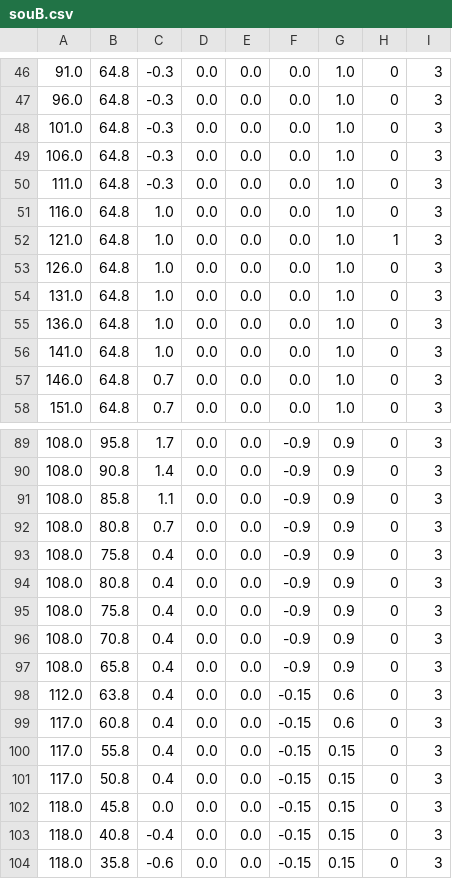
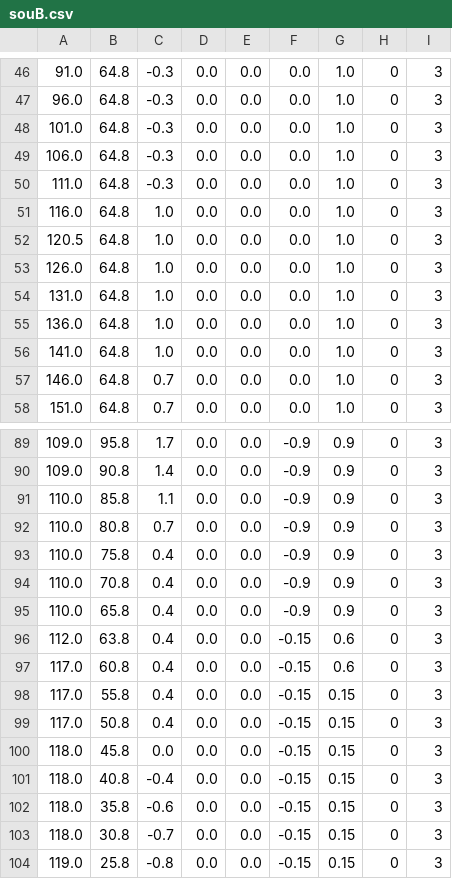
Before and after one commit to tamago117/plat, a CSV file: csv/souB.csv, drawn as a sheet; only a part is shown, gaps mark what is left out; the shorter side is filled out with more unchanged rows; the diff covers the shown part only.

```diff
--- a/csv/souB.csv
+++ b/csv/souB.csv
@@ -51,3 +51,3 @@
 116.0,64.8,1.0,0.0,0.0,0.0,1.0,0,3
-121.0,64.8,1.0,0.0,0.0,0.0,1.0,1,3
+120.5,64.8,1.0,0.0,0.0,0.0,1.0,0,3
 126.0,64.8,1.0,0.0,0.0,0.0,1.0,0,3
@@ -89,10 +89,8 @@
-108.0,95.8,1.7,0.0,0.0,-0.9,0.9,0,3
-108.0,90.8,1.4,0.0,0.0,-0.9,0.9,0,3
-108.0,85.8,1.1,0.0,0.0,-0.9,0.9,0,3
-108.0,80.8,0.7,0.0,0.0,-0.9,0.9,0,3
-108.0,75.8,0.4,0.0,0.0,-0.9,0.9,0,3
-108.0,80.8,0.4,0.0,0.0,-0.9,0.9,0,3
-108.0,75.8,0.4,0.0,0.0,-0.9,0.9,0,3
-108.0,70.8,0.4,0.0,0.0,-0.9,0.9,0,3
-108.0,65.8,0.4,0.0,0.0,-0.9,0.9,0,3
+109.0,95.8,1.7,0.0,0.0,-0.9,0.9,0,3
+109.0,90.8,1.4,0.0,0.0,-0.9,0.9,0,3
+110.0,85.8,1.1,0.0,0.0,-0.9,0.9,0,3
+110.0,80.8,0.7,0.0,0.0,-0.9,0.9,0,3
+110.0,75.8,0.4,0.0,0.0,-0.9,0.9,0,3
+110.0,70.8,0.4,0.0,0.0,-0.9,0.9,0,3
+110.0,65.8,0.4,0.0,0.0,-0.9,0.9,0,3
 112.0,63.8,0.4,0.0,0.0,-0.15,0.6,0,3
```
Also changed, not shown: 1 added row and 76 edited cells elsewhere in this file, csv/tsukuba2022.csv, 10 other files.
